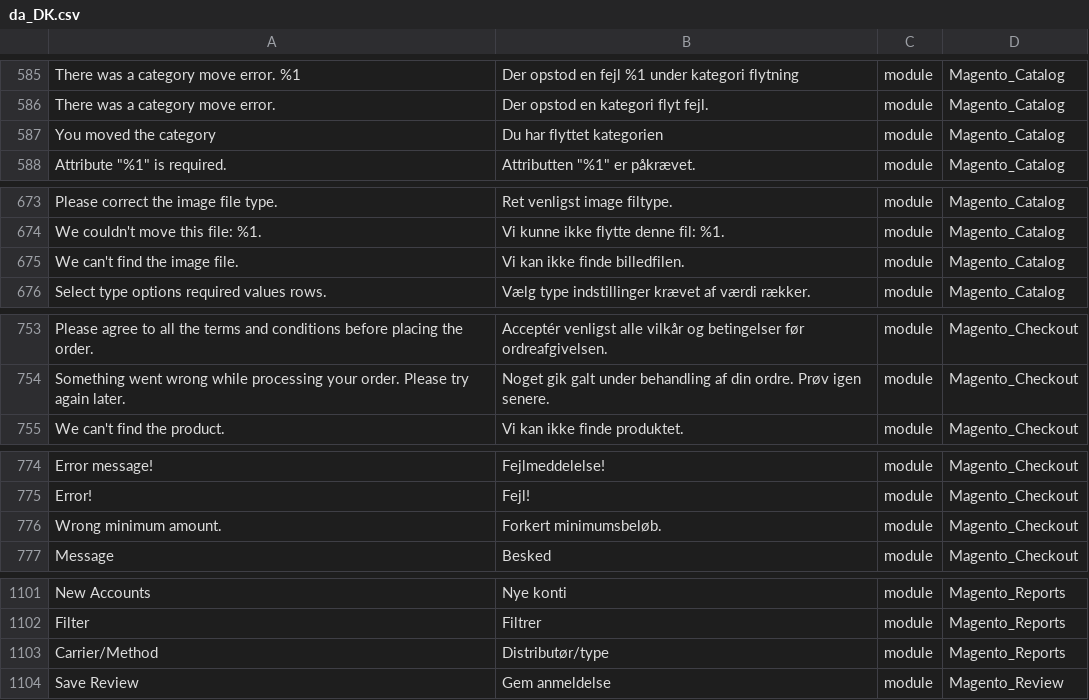
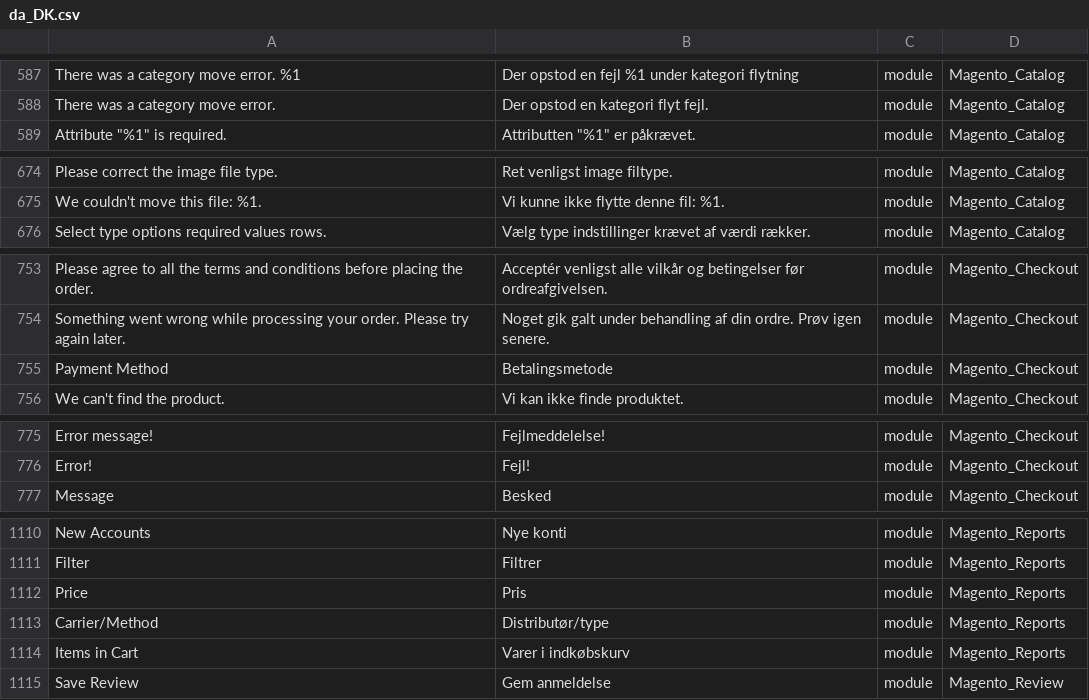
Before and after one commit to Magento2Translations/language_da_dk, a CSV file: da_DK.csv, drawn as a sheet; only a part is shown, gaps mark what is left out; removed rows and columns are numbered as before the commit, all else as after; the diff covers the shown part only; the diff names each change by its address in the sheet, - before the commit and + after, or states it on an @@ line.

```diff
--- a/da_DK.csv
+++ b/da_DK.csv
-row 587: You moved the category | Du har flyttet kategorien | module | Magento_Catalog
-row 675: We can't find the image file. | Vi kan ikke finde billedfilen. | module | Magento_Catalog
+row 755: Payment Method | Betalingsmetode | module | Magento_Checkout
-row 776: Wrong minimum amount. | Forkert minimumsbeløb. | module | Magento_Checkout
+row 1112: Price | Pris | module | Magento_Reports
+row 1114: Items in Cart | Varer i indkøbskurv | module | Magento_Reports
```
Also changed, not shown: 18 added rows and 6 removed rows elsewhere in this file, 1 other file.
